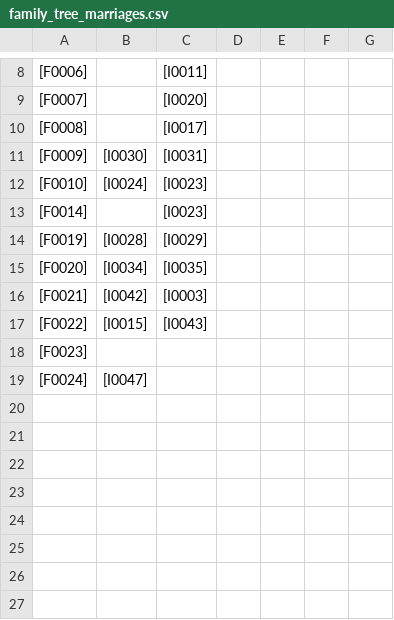
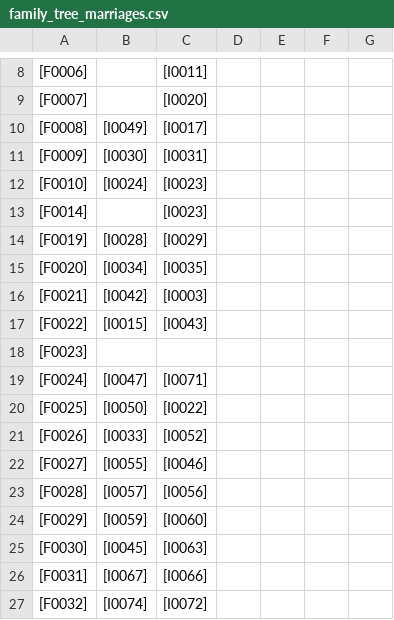
Before and after one commit to artickl/family, a CSV file: export/family_tree_marriages.csv, drawn as a sheet; only a part is shown, gaps mark what is left out; the diff names each change by its address in the sheet, - before the commit and + after, or states it on an @@ line.

```diff
--- a/export/family_tree_marriages.csv
+++ b/export/family_tree_marriages.csv
-B10: (empty)
+B10: [I0049]
-C19: (empty)
+C19: [I0071]
+row 20: [F0025] | [I0050] | [I0022]
+row 21: [F0026] | [I0033] | [I0052]
+row 22: [F0027] | [I0055] | [I0046]
+row 23: [F0028] | [I0057] | [I0056]
+row 24: [F0029] | [I0059] | [I0060]
+row 25: [F0030] | [I0045] | [I0063]
+row 26: [F0031] | [I0067] | [I0066]
+row 27: [F0032] | [I0074] | [I0072]
```
Also changed, not shown: export/family_tree.csv, export/family_tree_families.csv, 2 other files.
